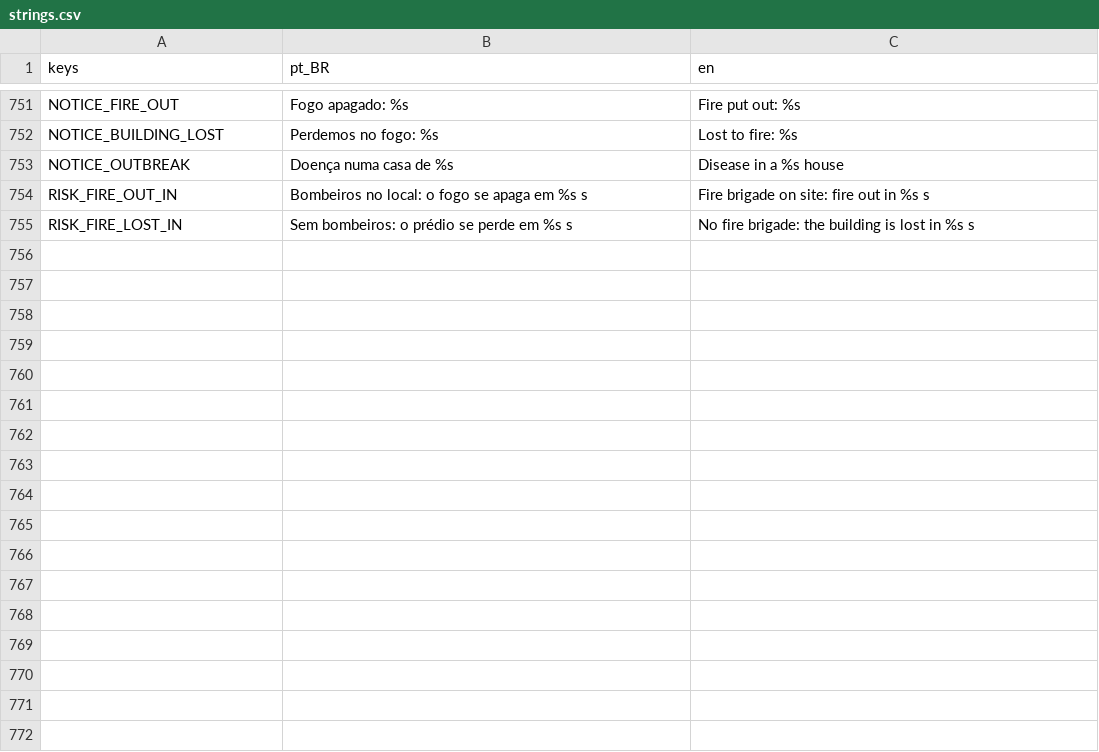
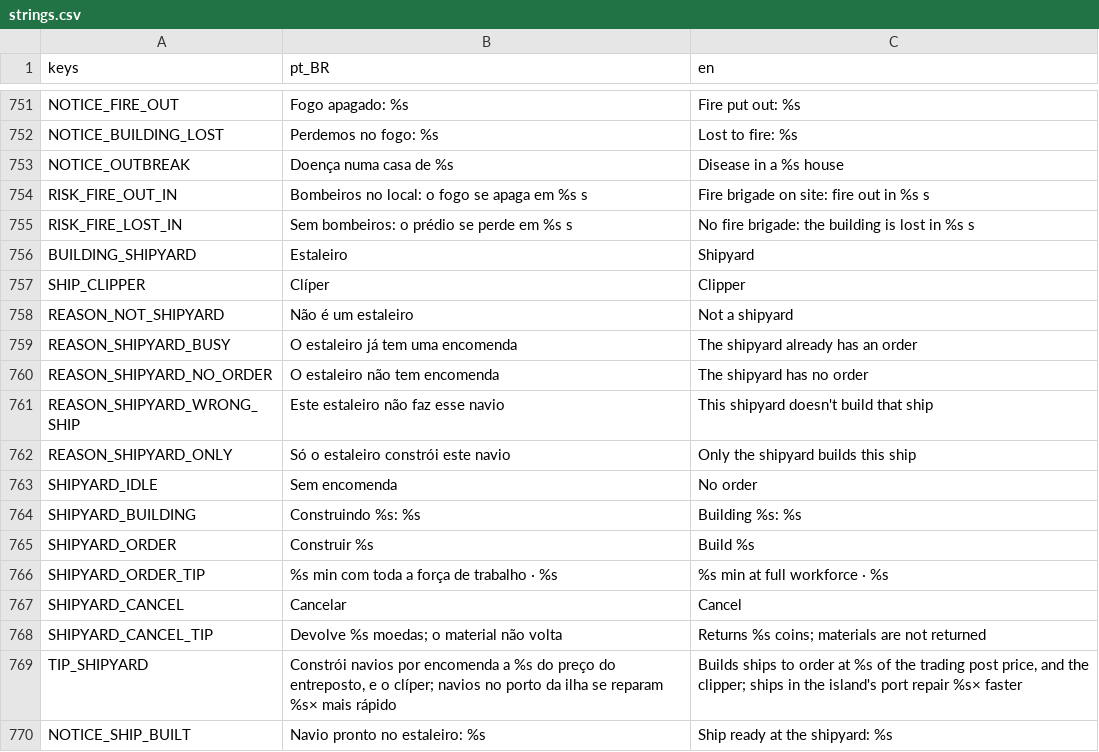
Before and after one commit to Davifemesquita/SOCIETY, a CSV file: ui/translations/strings.csv, drawn as a sheet; only a part is shown, gaps mark what is left out.

```diff
--- a/ui/translations/strings.csv
+++ b/ui/translations/strings.csv
@@ -755 +755,16 @@ RISK_FIRE_OUT_IN,Bombeiros no local: o fogo se apaga em %s s,Fire brigade on sit
 RISK_FIRE_LOST_IN,Sem bombeiros: o prédio se perde em %s s,No fire brigade: the building is lost in %s s
+BUILDING_SHIPYARD,Estaleiro,Shipyard
+SHIP_CLIPPER,Clíper,Clipper
+REASON_NOT_SHIPYARD,Não é um estaleiro,Not a shipyard
+REASON_SHIPYARD_BUSY,O estaleiro já tem uma encomenda,The shipyard already has an order
+REASON_SHIPYARD_NO_ORDER,O estaleiro não tem encomenda,The shipyard has no order
+REASON_SHIPYARD_WRONG_SHIP,Este estaleiro não faz esse navio,This shipyard doesn't build that ship
+REASON_SHIPYARD_ONLY,Só o estaleiro constrói este navio,Only the shipyard builds this ship
+SHIPYARD_IDLE,Sem encomenda,No order
+SHIPYARD_BUILDING,Construindo %s: %s,Building %s: %s
+SHIPYARD_ORDER,Construir %s,Build %s
+SHIPYARD_ORDER_TIP,%s min com toda a força de trabalho · %s,%s min at full workforce · %s
+SHIPYARD_CANCEL,Cancelar,Cancel
+SHIPYARD_CANCEL_TIP,Devolve %s moedas; o material não volta,Returns %s coins; materials are not returned
+TIP_SHIPYARD,"Constrói navios por encomenda a %s do preço do entreposto, e o clíper; navios no porto da ilha se reparam %s× mais rápido","Builds ships to order at %s of the trading post price, and the clipper; ships in the island's port repair %s× faster"
+NOTICE_SHIP_BUILT,Navio pronto no estaleiro: %s,Ship ready at the shipyard: %s
```
Also changed, not shown: tools/icons/icon_list.csv, 40 other files.
